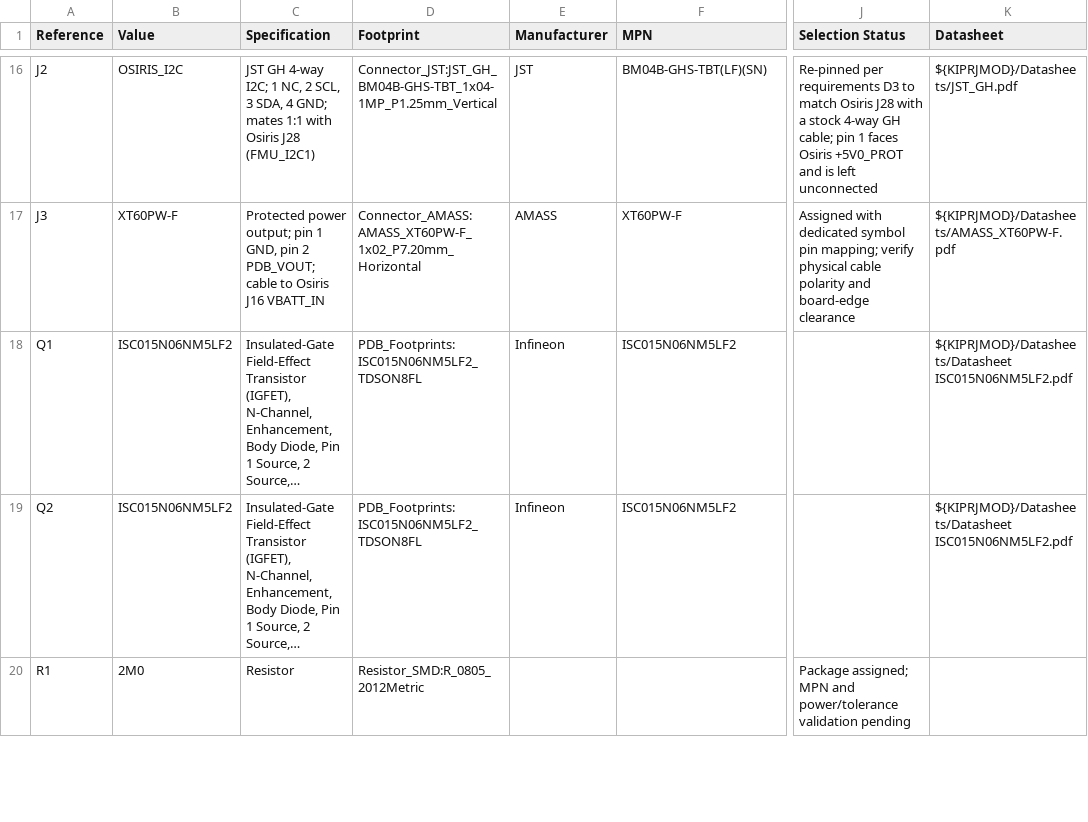
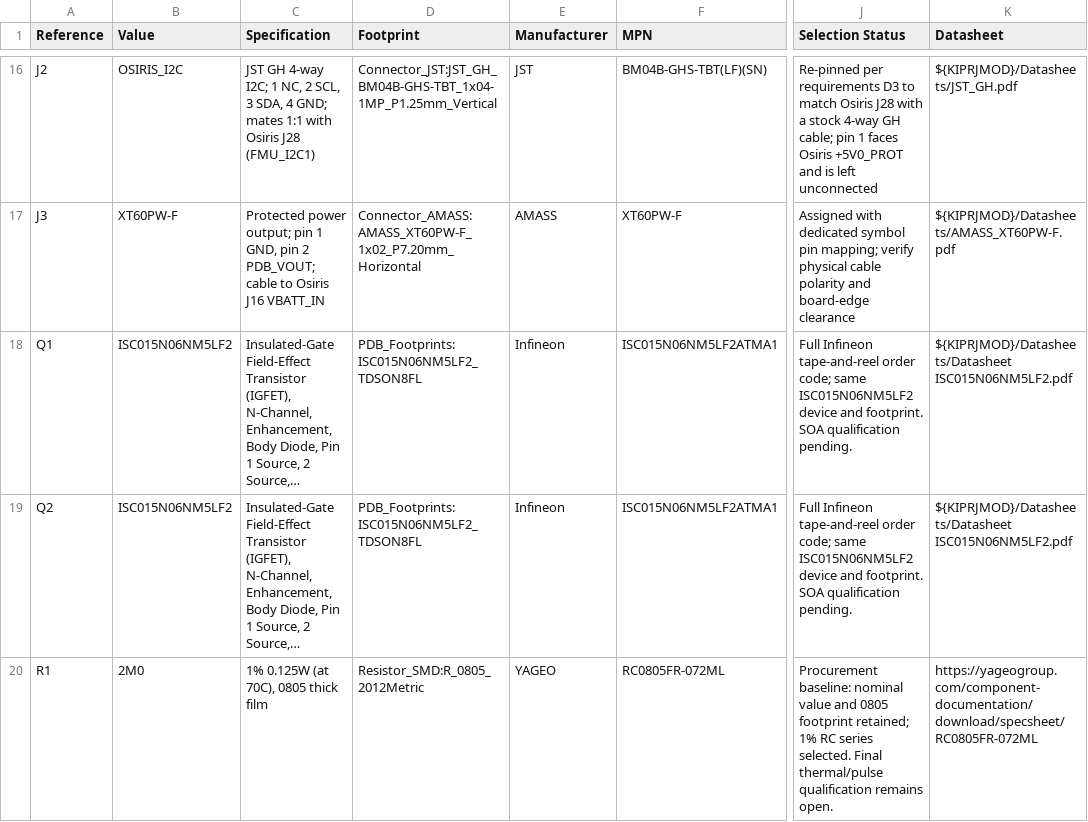
Before and after one commit to JaredGarza/Osiris_PDB_RevA, a CSV file: BOM.csv, drawn as a sheet; only a part is shown, gaps mark what is left out; long unchanged cells end in …; the diff covers the shown part only; the diff names each change by its address in the sheet, - before the commit and + after, or states it on an @@ line.

```diff
--- a/BOM.csv
+++ b/BOM.csv
-F18:F19 (MPN): ISC015N06NM5LF2
+F18:F19 (MPN): ISC015N06NM5LF2ATMA1
-J18:J19 (Selection Status): (empty)
+J18:J19 (Selection Status): Full Infineon tape-and-reel order code; same ISC015N06NM5LF2 device and footprint. SOA qualification pending.
-C20 (Specification): Resistor
+C20 (Specification): 1% 0.125W (at 70C), 0805 thick film
-E20 (Manufacturer): (empty)
+E20 (Manufacturer): YAGEO
-F20 (MPN): (empty)
+F20 (MPN): RC0805FR-072ML
-J20 (Selection Status): Package assigned; MPN and power/tolerance validation pending
+J20 (Selection Status): Procurement baseline: nominal value and 0805 footprint retained; 1% RC series selected. Final thermal/pulse qualification remains open.
-K20 (Datasheet): (empty)
+K20 (Datasheet): https://yageogroup.com/component-documentation/download/specsheet/RC0805FR-072ML
```
Also changed, not shown: 42 edited cells elsewhere in this file, BOM_purchasing.csv, 15 other files.
